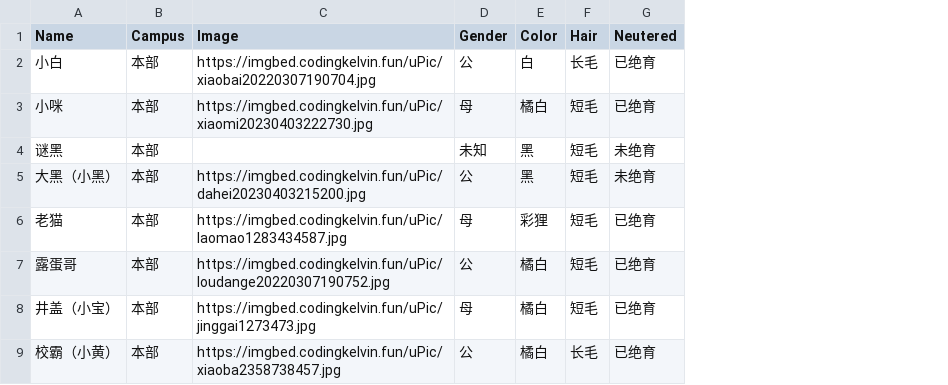
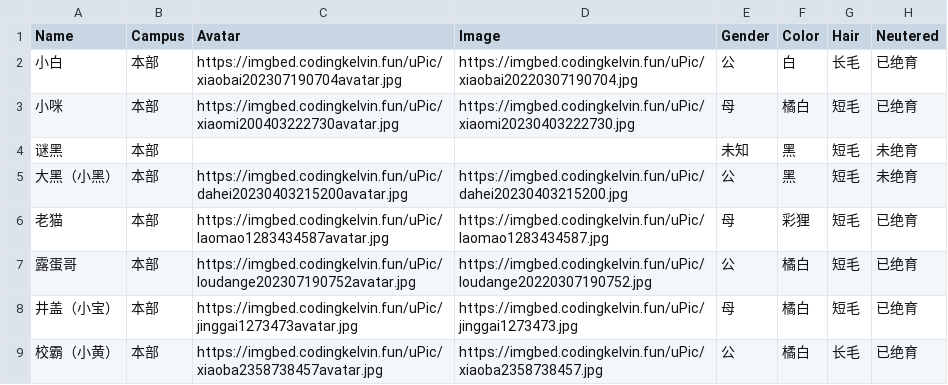
Before and after one commit to KelvinQiu802/bjut-cats, a CSV file: data/BJUT-CATS-cats.csv, drawn as a sheet; only a part is shown; the diff names each change by its address in the sheet, - before the commit and + after, or states it on an @@ line.

Commit message:
feat: update data

```diff
--- a/data/BJUT-CATS-cats.csv
+++ b/data/BJUT-CATS-cats.csv
+column C (Avatar), rows 2-9: https://imgbed.codingkelvin.fun/uPic/xiaobai202307190704avatar.jpg | https://imgbed.codingkelvin.fun/uPic/xiaomi200403222730avatar.jpg |  | https://imgbed.codingkelvin.fun/uPic/dahei20230403215200avatar.jpg | https://imgbed.codingkelvin.fun/uPic/laomao1283434587avatar.jpg | https://imgbed.codingkelvin.fun/uPic/loudange202307190752avatar.jpg | https://imgbed.codingkelvin.fun/uPic/jinggai1273473avatar.jpg | https://imgbed.codingkelvin.fun/uPic/xiaoba2358738457avatar.jpg
```
Also changed, not shown: 1 other file.
